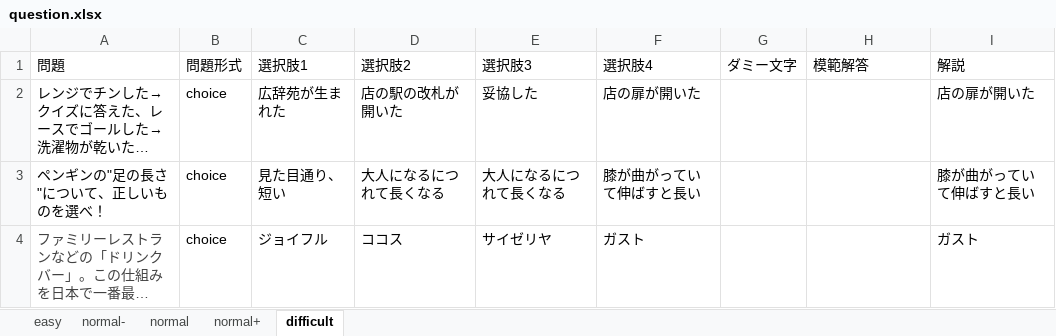
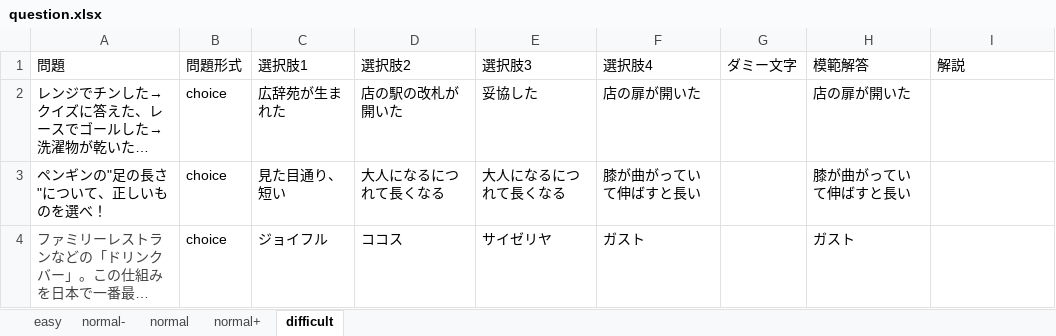
Before and after one commit to csryo25k/quizz-app, an Excel workbook: questions/question.xlsx, sheet difficult, drawn as a sheet; long unchanged cells end in …; values as stored, in another font and other column widths than the file's, no borders; the diff names each change by its address in the sheet, - before the commit and + after, or states it on an @@ line.

Commit message:
Fix question loader to read Column I for answers

```diff
--- a/questions/question.xlsx (sheet difficult)
+++ b/questions/question.xlsx (sheet difficult)
-H2: (empty)
+H2: 店の扉が開いた
-I2: 店の扉が開いた
+I2: (empty)
-H3: (empty)
+H3: 膝が曲がっていて伸ばすと長い
-I3: 膝が曲がっていて伸ばすと長い
+I3: (empty)
-H4: (empty)
+H4: ガスト
-I4: ガスト
+I4: (empty)
```
Also changed, not shown: 2 other files.
